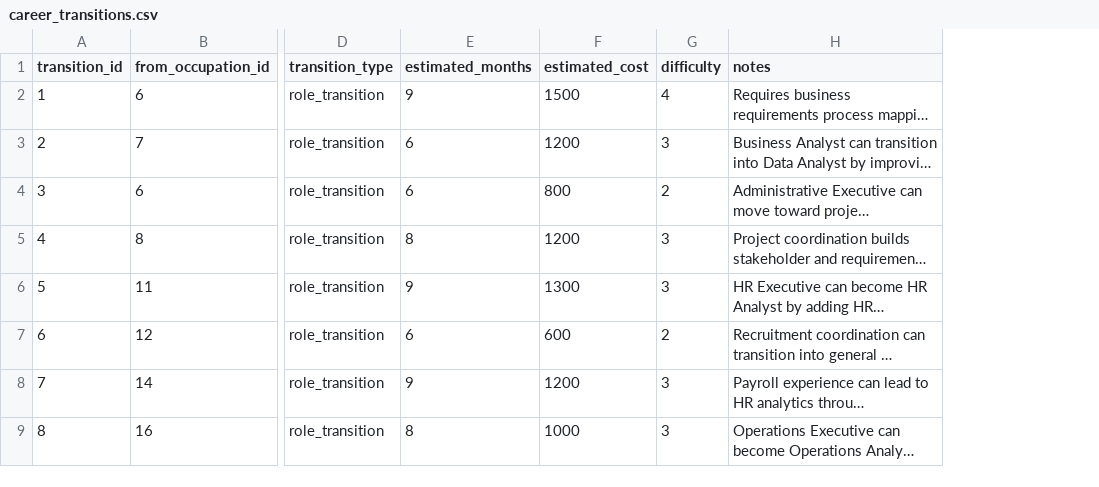
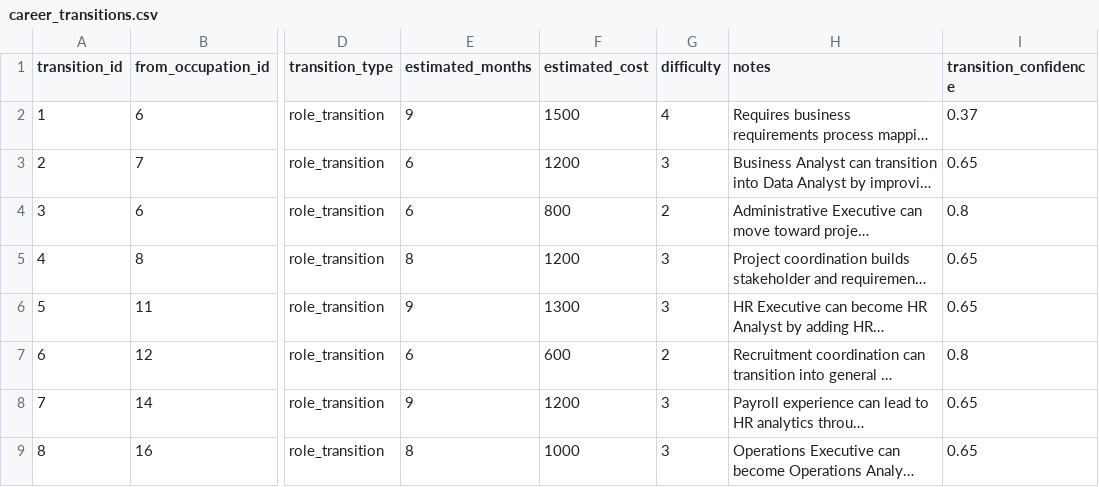
Before and after one commit to huangchaohung/careerquest-sg, a CSV file: data/raw/career_transitions.csv, drawn as a sheet; only a part is shown, gaps mark what is left out; long unchanged cells end in …; the diff names each change by its address in the sheet, - before the commit and + after, or states it on an @@ line.

```diff
--- a/data/raw/career_transitions.csv
+++ b/data/raw/career_transitions.csv
+column I (transition_confidence), rows 2-9: 0.37 | 0.65 | 0.8 | 0.65 | 0.65 | 0.8 | 0.65 | 0.65
```
Also changed, not shown: 9 other files.
